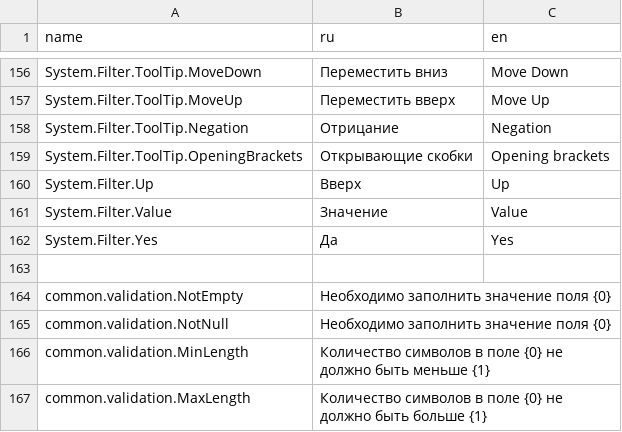
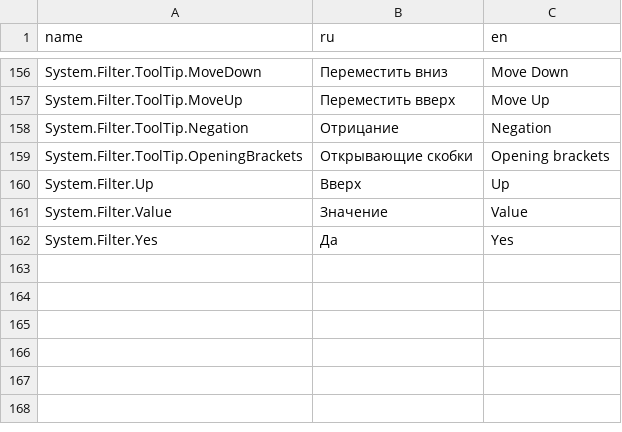
Before and after one commit to TangoCS/TangoCS, a CSV file: Tango.Client.Js/wwwroot/data/res/common.csv, drawn as a sheet; only a part is shown, gaps mark what is left out; the diff names each change by its address in the sheet, - before the commit and + after, or states it on an @@ line.

Commit message:
fix message

```diff
--- a/Tango.Client.Js/wwwroot/data/res/common.csv
+++ b/Tango.Client.Js/wwwroot/data/res/common.csv
-row 163: (empty)
-row 164: common.validation.NotEmpty | Необходимо заполнить значение поля {0}
-row 165: common.validation.NotNull | Необходимо заполнить значение поля {0}
-row 166: common.validation.MinLength | Количество символов в поле {0} не должно быть меньше {1}
-row 167: common.validation.MaxLength | Количество символов в поле {0} не должно быть больше {1}
```
